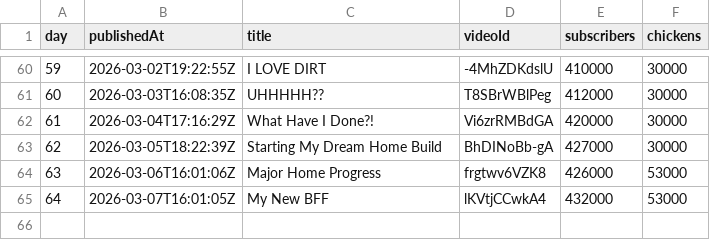
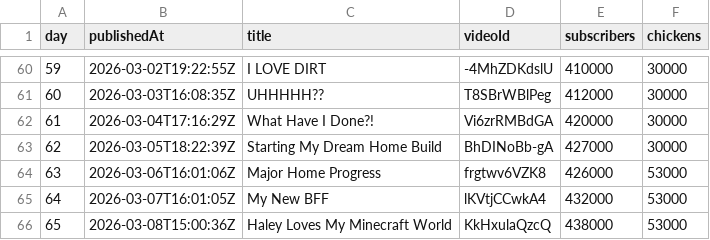
Before and after one commit to AdrianGev/ryan3000-statistics, a CSV file: youtube_chickens.csv, drawn as a sheet; only a part is shown, gaps mark what is left out.

```diff
--- a/youtube_chickens.csv
+++ b/youtube_chickens.csv
@@ -65 +65,2 @@ day,publishedAt,title,videoId,subscribers,chickens
 64,2026-03-07T16:01:05Z,My New BFF,lKVtjCCwkA4,432000,53000
+65,2026-03-08T15:00:36Z,Haley Loves My Minecraft World,KkHxulaQzcQ,438000,53000
```
Also changed, not shown: 1 other file.
